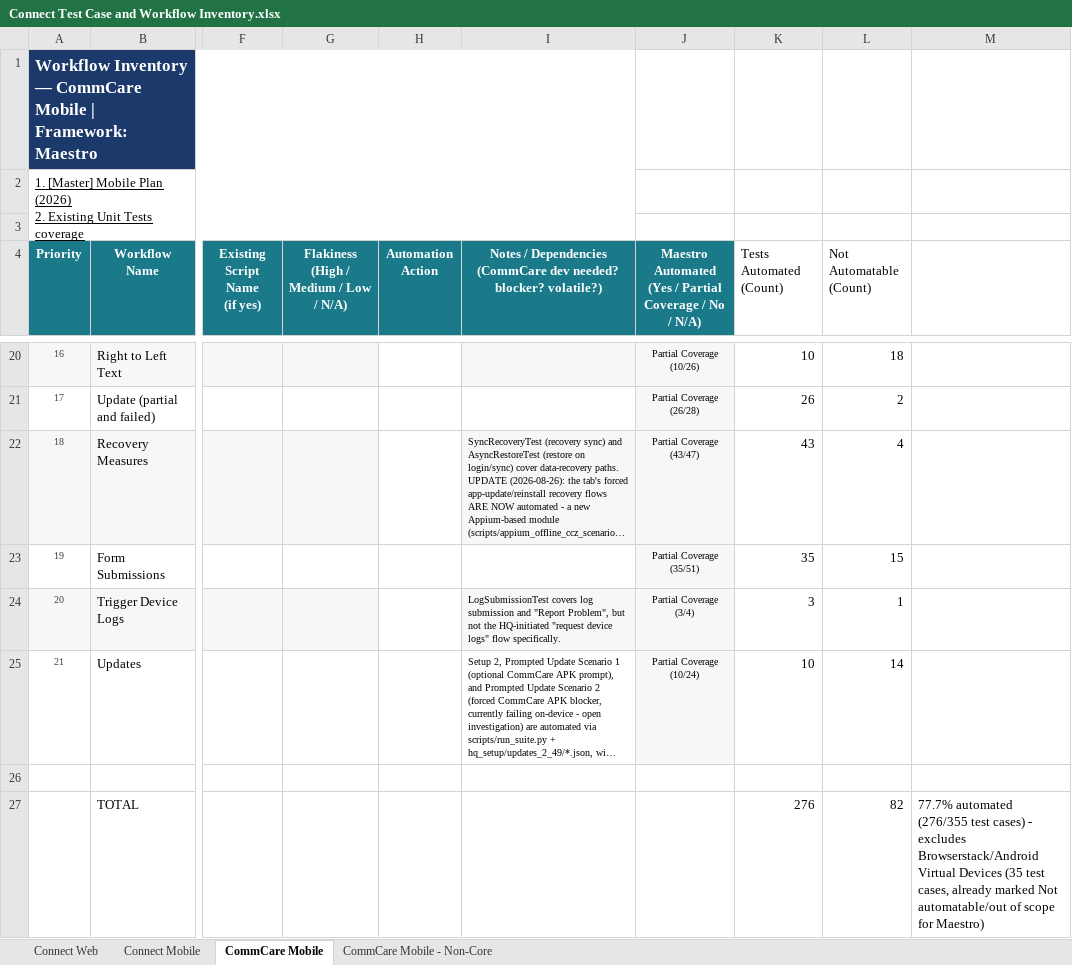
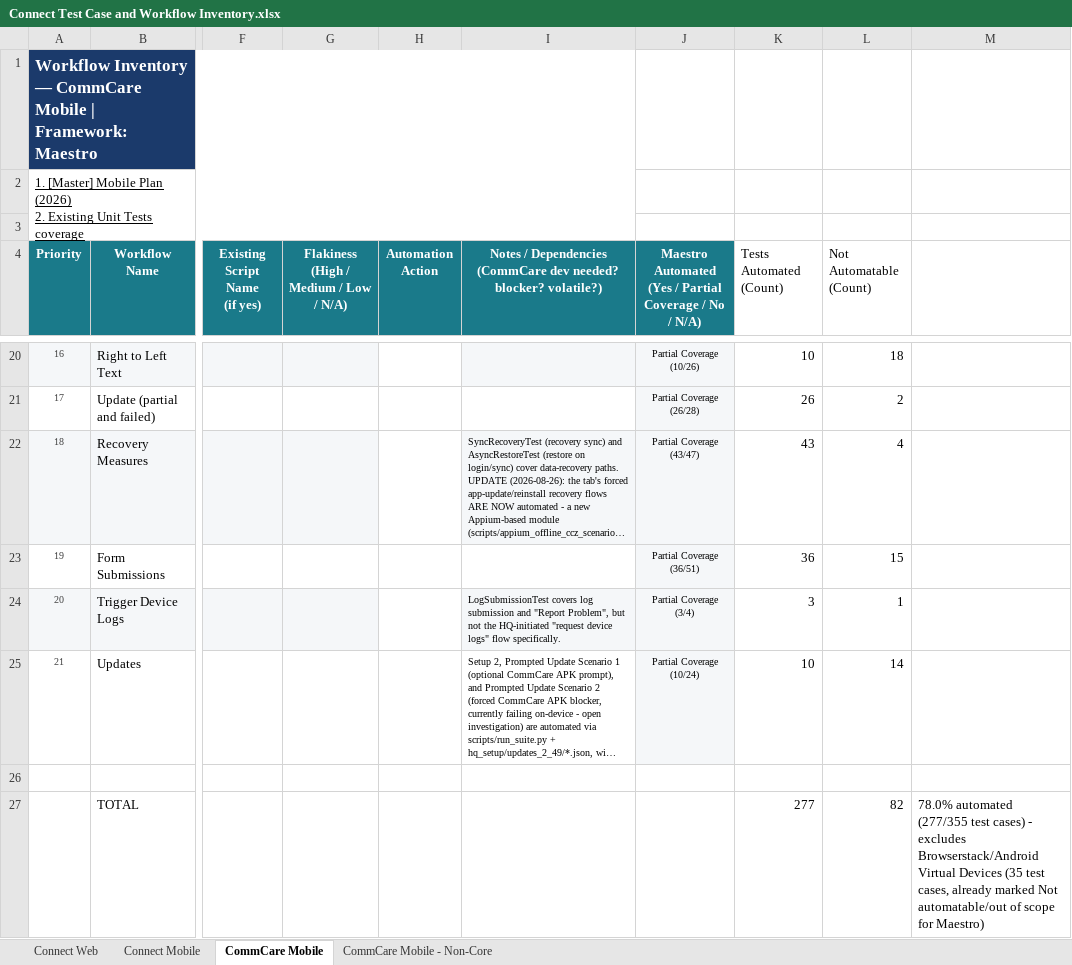
Before and after one commit to dimagi/dimagi-qa-commcare-mobile, an Excel workbook: docs/Connect Test Case and Workflow Inventory.xlsx, sheet CommCare Mobile, drawn as a sheet; only a part is shown, gaps mark what is left out; long unchanged cells end in …; values as stored, in another font and other column widths than the file's, no borders; the diff names each change by its address in the sheet, - before the commit and + after, or states it on an @@ line.

```diff
--- a/docs/Connect Test Case and Workflow Inventory.xlsx (sheet CommCare Mobile)
+++ b/docs/Connect Test Case and Workflow Inventory.xlsx (sheet CommCare Mobile)
-J23: Partial Coverage (35/51)
+J23: Partial Coverage (36/51)
-K23 (Tests Automated (Count)): 35
+K23 (Tests Automated (Count)): 36
-K27 (Tests Automated (Count)): 276
+K27 (Tests Automated (Count)): 277
-M27: 77.7% automated (276/355 test cases)…
+M27: 78.0% automated (277/355 test cases)…
```
Also changed, not shown: docs/[Master] Mobile Plan (2026).xlsx, 5 other files.
